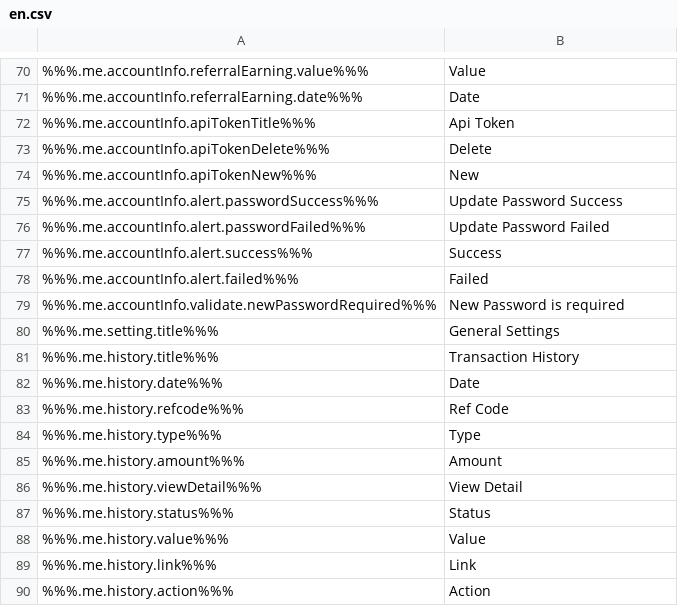
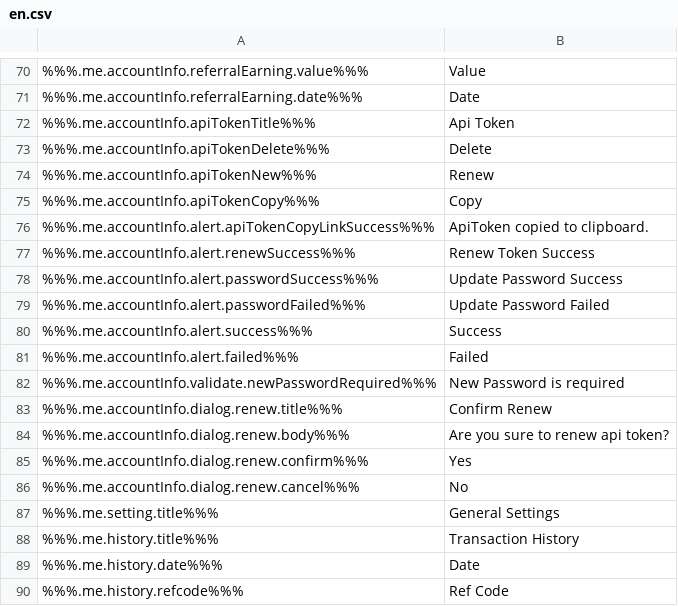
Before and after one commit to ninjadotorg/coin-exchange-i18n, a CSV file: store/en.csv, drawn as a sheet; only a part is shown, gaps mark what is left out; the shorter side is filled out with more unchanged rows.

```diff
--- a/store/en.csv
+++ b/store/en.csv
@@ -73,3 +73,6 @@
 %%%.me.accountInfo.apiTokenDelete%%%,"Delete"
-%%%.me.accountInfo.apiTokenNew%%%,"New"
+%%%.me.accountInfo.apiTokenNew%%%,"Renew"
+%%%.me.accountInfo.apiTokenCopy%%%,"Copy"
+%%%.me.accountInfo.alert.apiTokenCopyLinkSuccess%%%,"ApiToken copied to clipboard."
+%%%.me.accountInfo.alert.renewSuccess%%%,"Renew Token Success"
 %%%.me.accountInfo.alert.passwordSuccess%%%,"Update Password Success"
@@ -79,2 +82,6 @@
 %%%.me.accountInfo.validate.newPasswordRequired%%%,"New Password is required"
+%%%.me.accountInfo.dialog.renew.title%%%,"Confirm Renew"
+%%%.me.accountInfo.dialog.renew.body%%%,"Are you sure to renew api token?"
+%%%.me.accountInfo.dialog.renew.confirm%%%,"Yes"
+%%%.me.accountInfo.dialog.renew.cancel%%%,"No"
 %%%.me.setting.title%%%,"General Settings"
```
Also changed, not shown: 2 other files.
